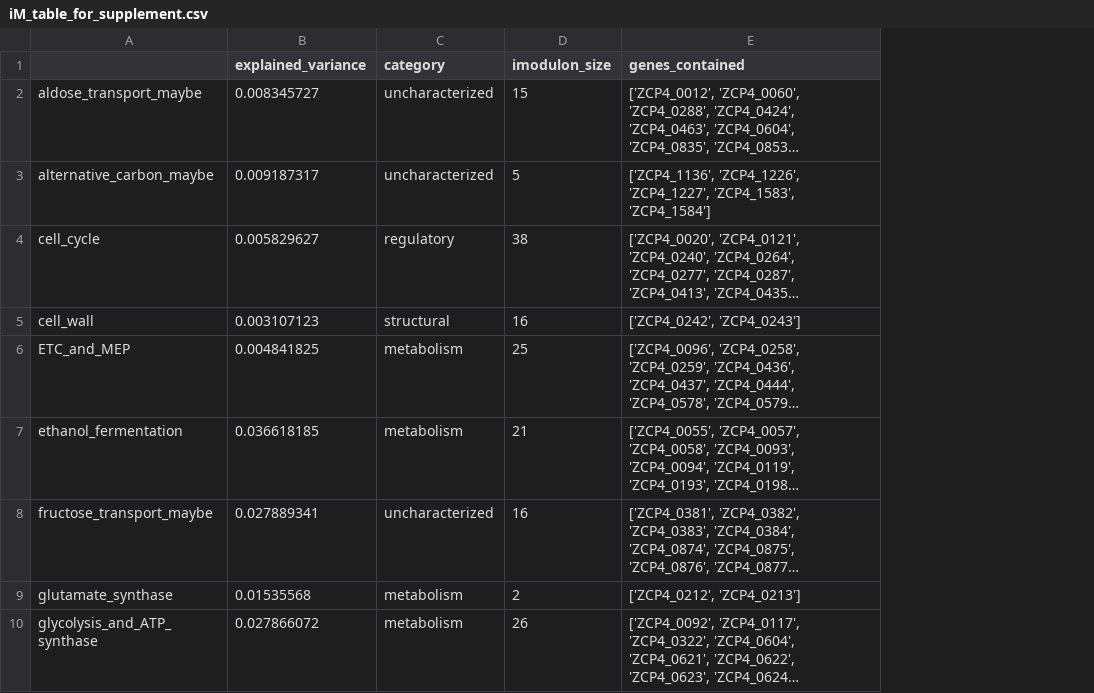
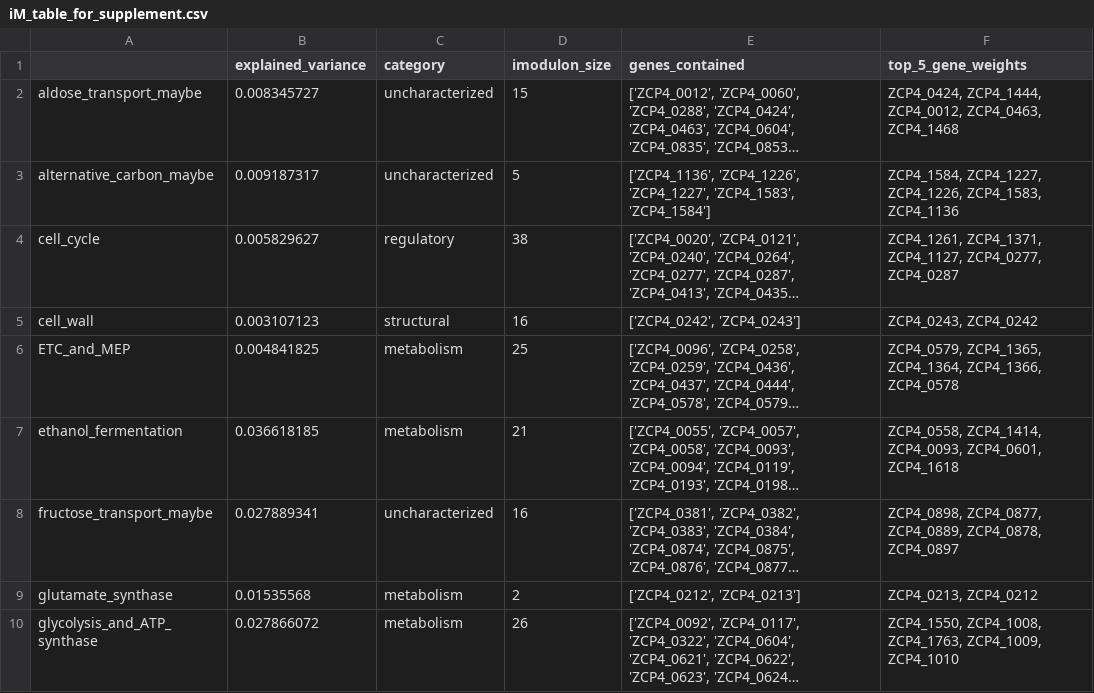
Before and after one commit to cristalzucsd/iModulonMiner, a CSV file: data/iM_table_for_supplement.csv, drawn as a sheet; only a part is shown; long unchanged cells end in …; the diff names each change by its address in the sheet, - before the commit and + after, or states it on an @@ line.

```diff
--- a/data/iM_table_for_supplement.csv
+++ b/data/iM_table_for_supplement.csv
+column F (top_5_gene_weights), rows 2-10: ZCP4_0424, ZCP4_1444, ZCP4_0012, ZCP4_0463, ZCP4_1468 | ZCP4_1584, ZCP4_1227, ZCP4_1226, ZCP4_1583, ZCP4_1136 | ZCP4_1261, ZCP4_1371, ZCP4_1127, ZCP4_0277, ZCP4_0287 | ZCP4_0243, ZCP4_0242 | ZCP4_0579, ZCP4_1365, ZCP4_1364, ZCP4_1366, ZCP4_0578 | ZCP4_0558, ZCP4_1414, ZCP4_0093, ZCP4_0601, ZCP4_1618 | ZCP4_0898, ZCP4_0877, ZCP4_0889, ZCP4_0878, ZCP4_0897 | ZCP4_0213, ZCP4_0212 | ZCP4_1550, ZCP4_1008, ZCP4_1763, ZCP4_1009, ZCP4_1010
```
Also changed, not shown: 5 other files.
